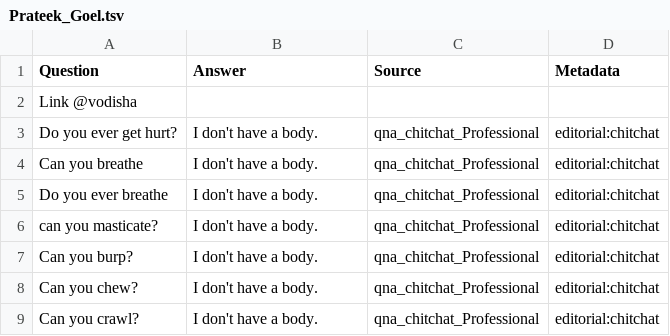
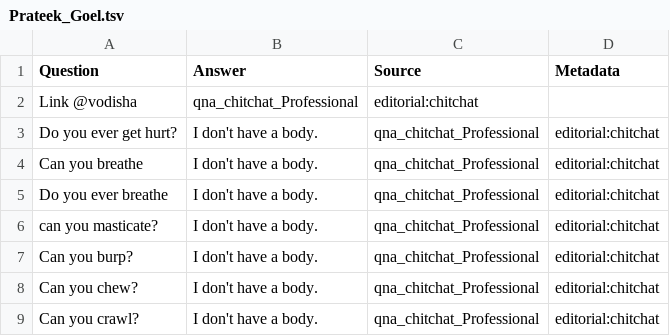
Before and after one commit to prateekgoeljsg/Telegram-Bot, a TSV file: Prateek_Goel.tsv, drawn as a sheet; only a part is shown.

Commit message:
Prateek_Goel.tsv

```diff
--- a/Prateek_Goel.tsv
+++ b/Prateek_Goel.tsv
@@ -1,3 +1,3 @@
 Question	Answer	Source	Metadata
-Link  @vodisha
+Link  @vodisha	qna_chitchat_Professional	editorial:chitchat
 Do you ever get hurt?	I don't have a body.	qna_chitchat_Professional	editorial:chitchat
```
